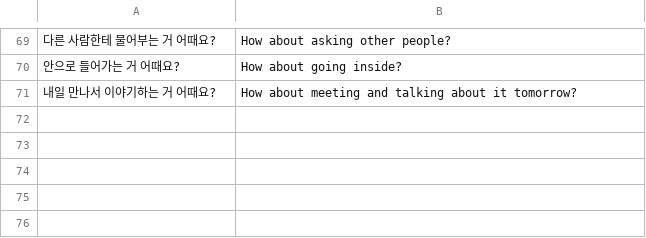
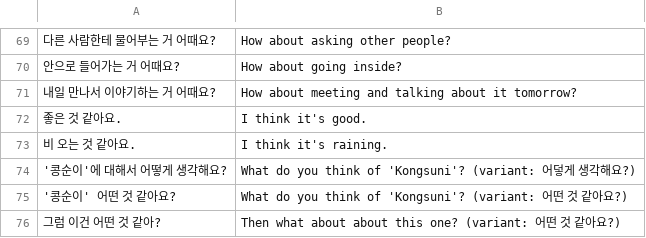
Before and after one commit to bryanesmith/flashcards, a CSV file: Korean Language/ttmik/ttmik-korean-grammar-level-6.csv, drawn as a sheet; only a part is shown, gaps mark what is left out; the diff names each change by its address in the sheet, - before the commit and + after, or states it on an @@ line.

Commit message:
additional examples from lessons 1 & 2

```diff
--- a/Korean Language/ttmik/ttmik-korean-grammar-level-6.csv
+++ b/Korean Language/ttmik/ttmik-korean-grammar-level-6.csv
+row 72: 좋은 것 같아요. | I think it's good.
+row 73: 비 오는 것 같아요. | I think it's raining.
+row 74: '콩순이'에 대해서 어떻게 생각해요? | What do you think of 'Kongsuni'? (variant: 어덯게 생각해요?)
+row 75: '콩순이' 어떤 것 같아요? | What do you think of 'Kongsuni'? (variant: 어떤 것 같아요?)
+row 76: 그럼 이건 어떤 것 같아? | Then what about about this one? (variant: 어떤 것 같아요?)
```
